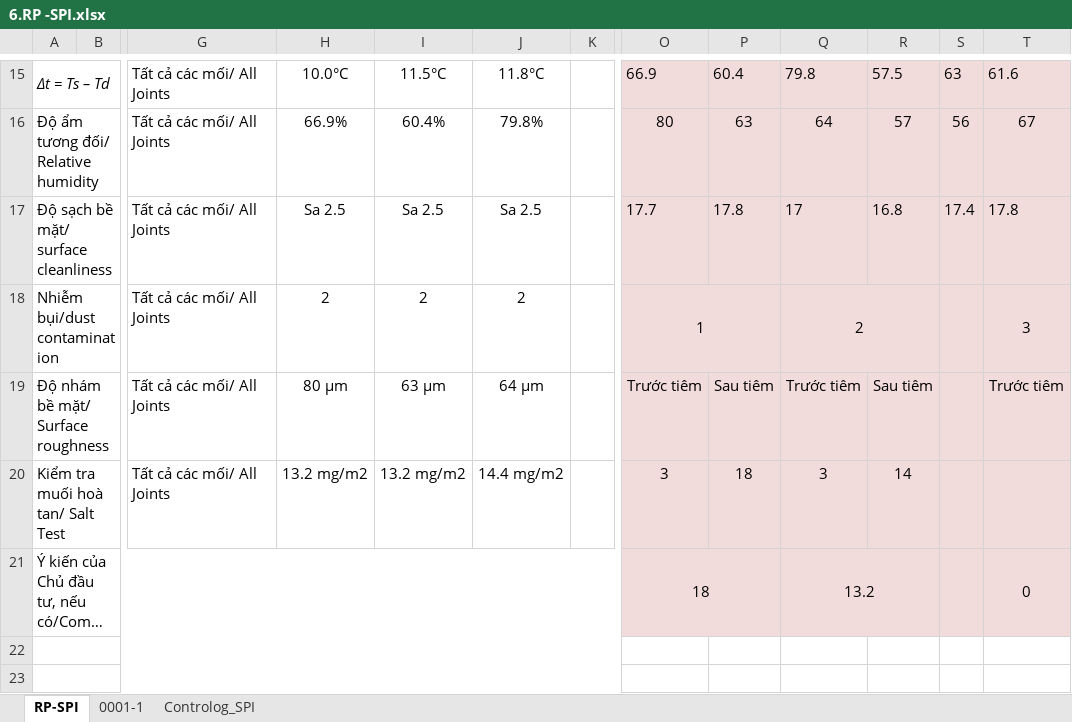
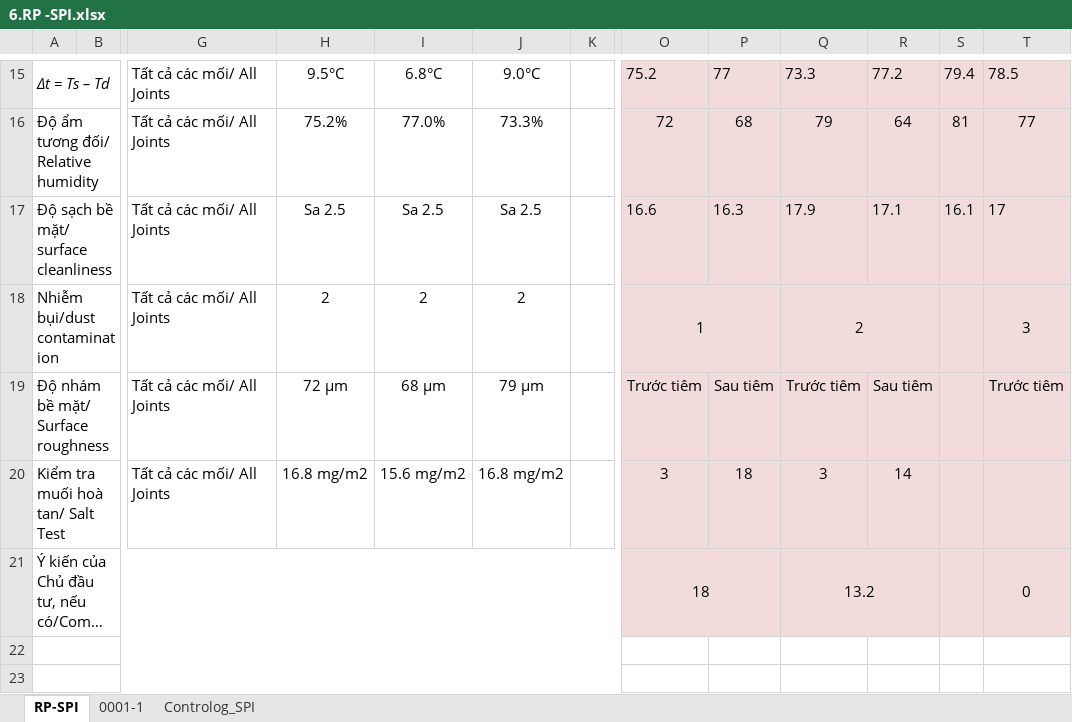
Before and after one commit to letruong28491-dotcom/Fome-rp-rfi-block-b, an Excel workbook: Fome_Sites/TTC11/RP/6.RP -SPI.xlsx, sheet RP-SPI, drawn as a sheet; only a part is shown, gaps mark what is left out; long unchanged cells end in …; values as stored, in another font and other column widths than the file's, no borders; charts and pictures not drawn; the diff covers the shown part only; the diff names each change by its address in the sheet, - before the commit and + after, or states it on an @@ line.

```diff
--- a/Fome_Sites/TTC11/RP/6.RP -SPI.xlsx (sheet RP-SPI)
+++ b/Fome_Sites/TTC11/RP/6.RP -SPI.xlsx (sheet RP-SPI)
-H15: 10.0°C
+H15: 9.5°C
-I15: 11.5°C
+I15: 6.8°C
-J15: 11.8°C
+J15: 9.0°C
-O15: 66.9
+O15: 75.2
-P15: 60.4
+P15: 77
-Q15: 79.8
+Q15: 73.3
-R15: 57.5
+R15: 77.2
-S15: 63
+S15: 79.4
-T15: 61.6
+T15: 78.5
-H16: 66.9%
+H16: 75.2%
-I16: 60.4%
+I16: 77.0%
-J16: 79.8%
+J16: 73.3%
-O16: 80
+O16: 72
-P16: 63
+P16: 68
-Q16: 64
+Q16: 79
-R16: 57
+R16: 64
-S16: 56
+S16: 81
-T16: 67
+T16: 77
-O17: 17.7
+O17: 16.6
-P17: 17.8
+P17: 16.3
-Q17: 17
+Q17: 17.9
-R17: 16.8
+R17: 17.1
-S17: 17.4
+S17: 16.1
-T17: 17.8
+T17: 17
-H19: 80 µm
+H19: 72 µm
-I19: 63 µm
+I19: 68 µm
-J19: 64 µm
+J19: 79 µm
-H20: 13.2 mg/m2
+H20: 16.8 mg/m2
-I20: 13.2 mg/m2
+I20: 15.6 mg/m2
-J20: 14.4 mg/m2
+J20: 16.8 mg/m2
```
Also changed, not shown: 30 edited cells elsewhere in this sheet, sheet 0001-1, charts or pictures, Fome_Sites/TTC11/RP/10.RP -MTR.xlsx, Fome_Sites/TTC11/RP/2.RP -FUR.xlsx, 11 other files.
